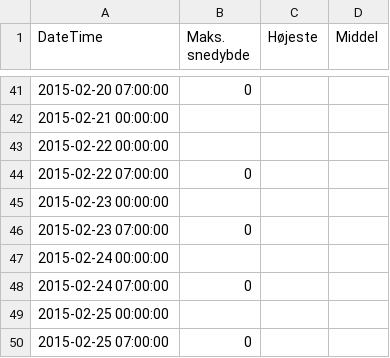
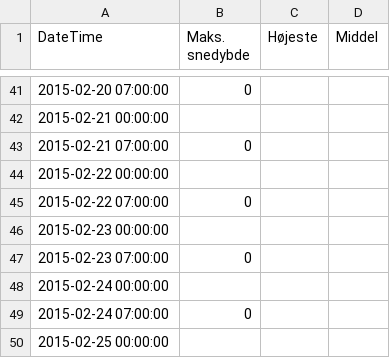
Before and after one commit to Casper2411/itu-creative-data-vis, a CSV file: Exam_project/data/2015_february_snow.csv, drawn as a sheet; only a part is shown, gaps mark what is left out; the shorter side is filled out with more unchanged rows; the diff names each change by its address in the sheet, - before the commit and + after, or states it on an @@ line.

```diff
--- a/Exam_project/data/2015_february_snow.csv
+++ b/Exam_project/data/2015_february_snow.csv
+row 43: 2015-02-21 07:00:00 | 0
```
Also changed, not shown: 39 other files.
